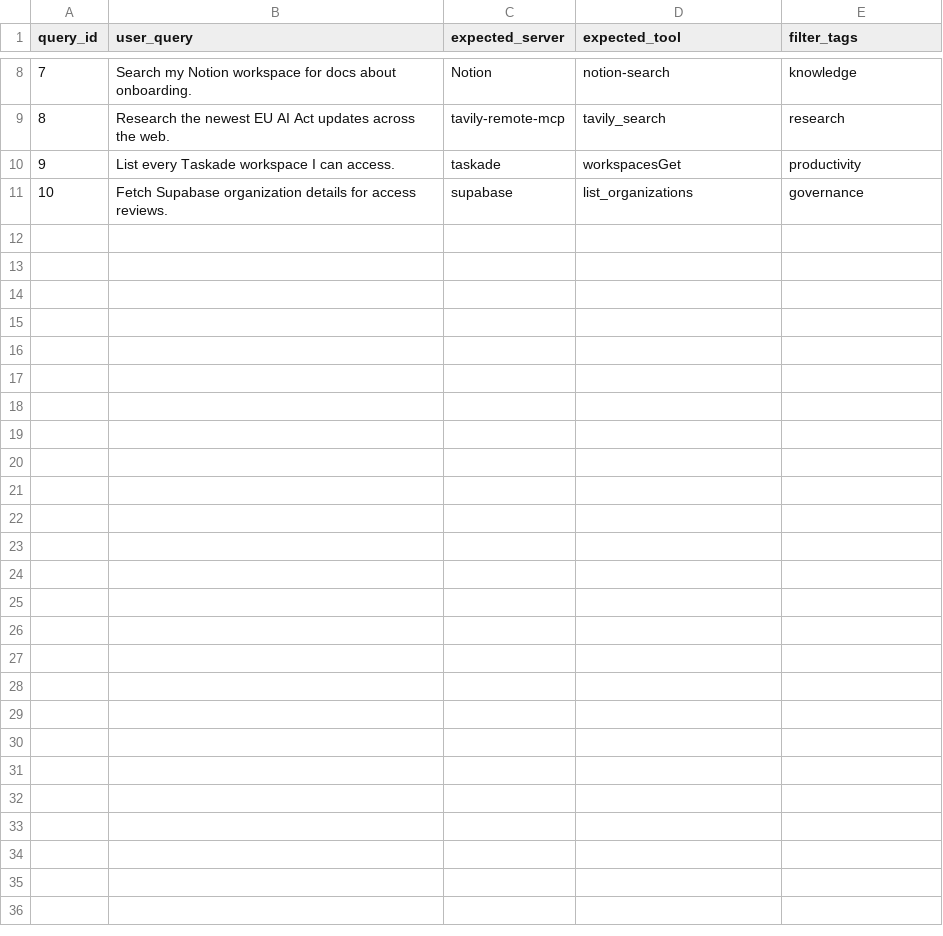
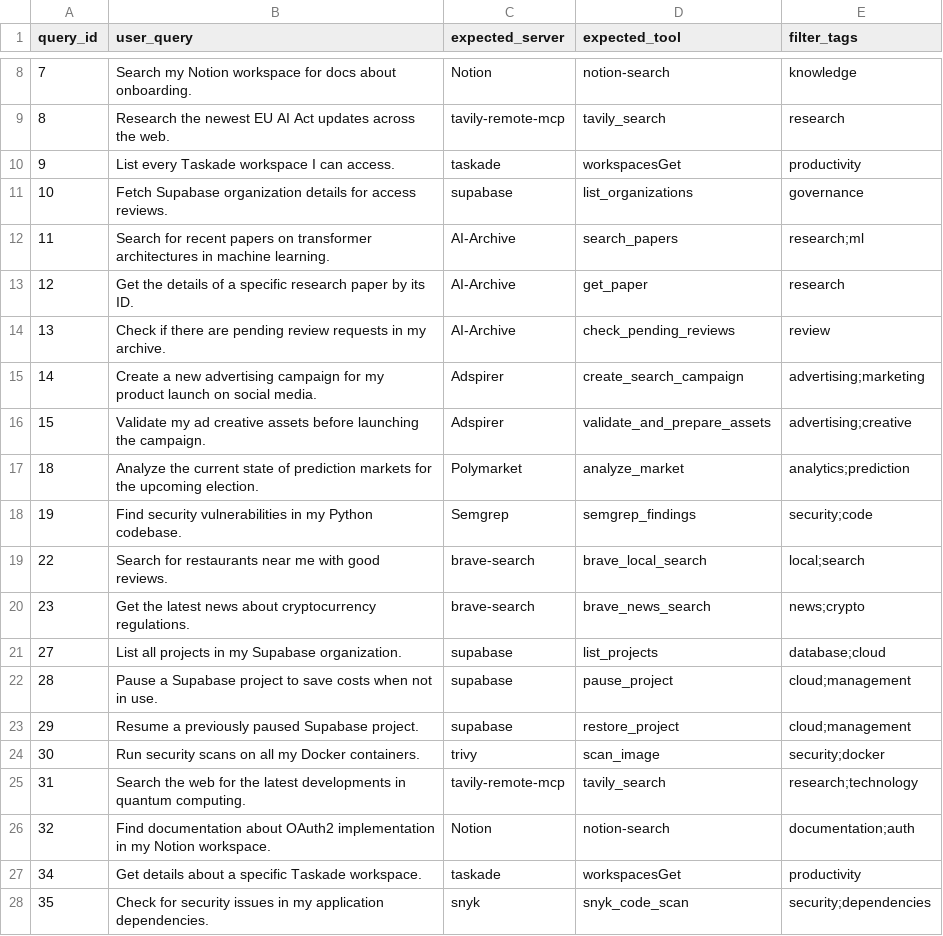
Before and after one commit to SaiVSrini/mcpfinder, a CSV file: evaluation/eval_dataset.csv, drawn as a sheet; only a part is shown, gaps mark what is left out.

Commit message:
Fine tuned evaluation script and update Readme.MD, added additional tools to DB

```diff
--- a/evaluation/eval_dataset.csv
+++ b/evaluation/eval_dataset.csv
@@ -11 +11,18 @@ query_id,user_query,expected_server,expected_tool,filter_tags
 10,"Fetch Supabase organization details for access reviews.","supabase","list_organizations","governance"
+11,"Search for recent papers on transformer architectures in machine learning.","AI-Archive","search_papers","research;ml"
+12,"Get the details of a specific research paper by its ID.","AI-Archive","get_paper","research"
+13,"Check if there are pending review requests in my archive.","AI-Archive","check_pending_reviews","review"
+14,"Create a new advertising campaign for my product launch on social media.","Adspirer","create_search_campaign","advertising;marketing"
+15,"Validate my ad creative assets before launching the campaign.","Adspirer","validate_and_prepare_assets","advertising;creative"
+18,"Analyze the current state of prediction markets for the upcoming election.","Polymarket","analyze_market","analytics;prediction"
+19,"Find security vulnerabilities in my Python codebase.","Semgrep","semgrep_findings","security;code"
+22,"Search for restaurants near me with good reviews.","brave-search","brave_local_search","local;search"
+23,"Get the latest news about cryptocurrency regulations.","brave-search","brave_news_search","news;crypto"
+27,"List all projects in my Supabase organization.","supabase","list_projects","database;cloud"
+28,"Pause a Supabase project to save costs when not in use.","supabase","pause_project","cloud;management"
+29,"Resume a previously paused Supabase project.","supabase","restore_project","cloud;management"
+30,"Run security scans on all my Docker containers.","trivy","scan_image","security;docker"
+31,"Search the web for the latest developments in quantum computing.","tavily-remote-mcp","tavily_search","research;technology"
+32,"Find documentation about OAuth2 implementation in my Notion workspace.","Notion","notion-search","documentation;auth"
+34,"Get details about a specific Taskade workspace.","taskade","workspacesGet","productivity"
+35,"Check for security issues in my application dependencies.","snyk","snyk_code_scan","security;dependencies"
```
Also changed, not shown: 9 other files.
